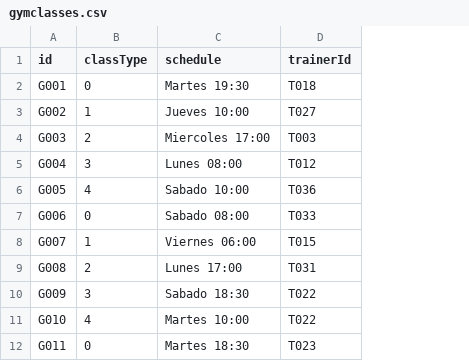
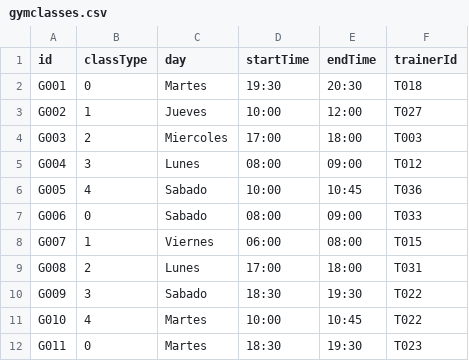
Before and after one commit to juditas112/FitCR-PROJECT1TECPROGRA, a CSV file: Files/gymclasses.csv, drawn as a sheet; only a part is shown; removed rows and columns are numbered as before the commit, all else as after; the diff names each change by its address in the sheet, - before the commit and + after, or states it on an @@ line.

```diff
--- a/Files/gymclasses.csv
+++ b/Files/gymclasses.csv
-column C (schedule), rows 2-12: Martes 19:30 | Jueves 10:00 | Miercoles 17:00 | Lunes 08:00 | Sabado 10:00 | Sabado 08:00 | Viernes 06:00 | Lunes 17:00 | Sabado 18:30 | Martes 10:00 | Martes 18:30
+column C (day), rows 2-12: Martes | Jueves | Miercoles | Lunes | Sabado | Sabado | Viernes | Lunes | Sabado | Martes | Martes
+column D (startTime), rows 2-12: 19:30 | 10:00 | 17:00 | 08:00 | 10:00 | 08:00 | 06:00 | 17:00 | 18:30 | 10:00 | 18:30
+column E (endTime), rows 2-12: 20:30 | 12:00 | 18:00 | 09:00 | 10:45 | 09:00 | 08:00 | 18:00 | 19:30 | 10:45 | 19:30
```
Also changed, not shown: Files/badges.csv, Files/exercises.csv, 6 other files.
